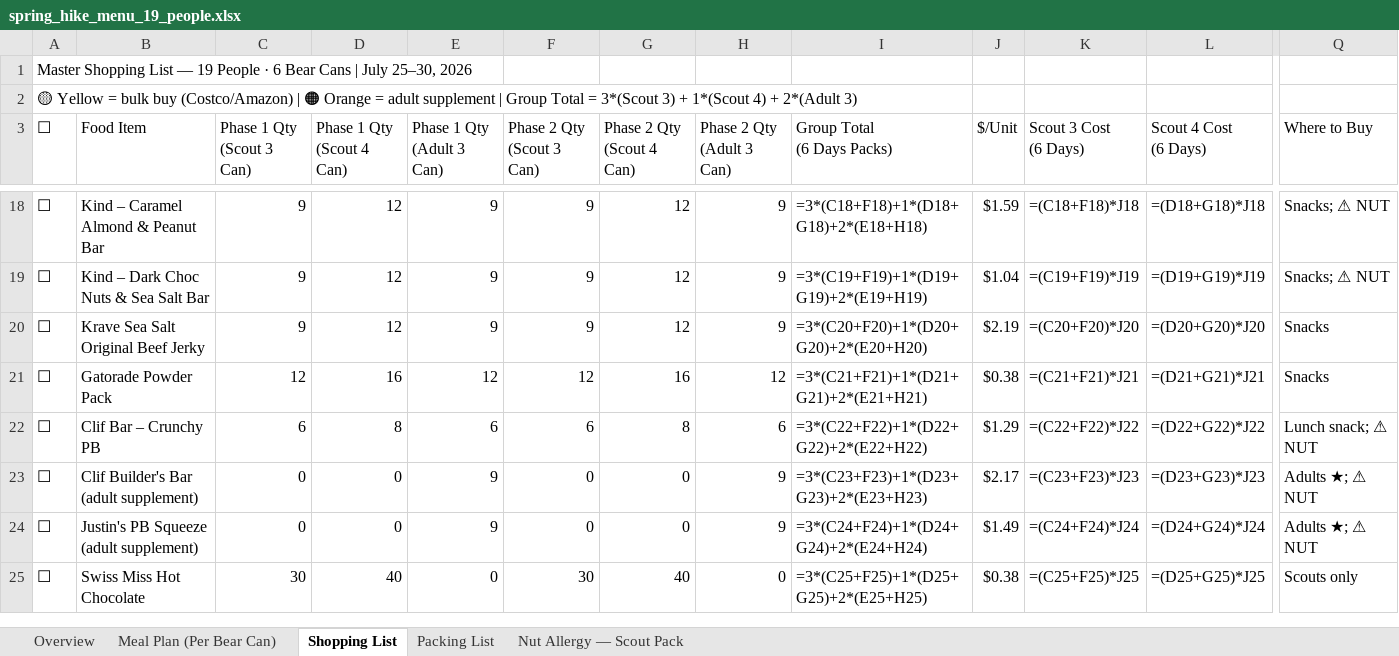
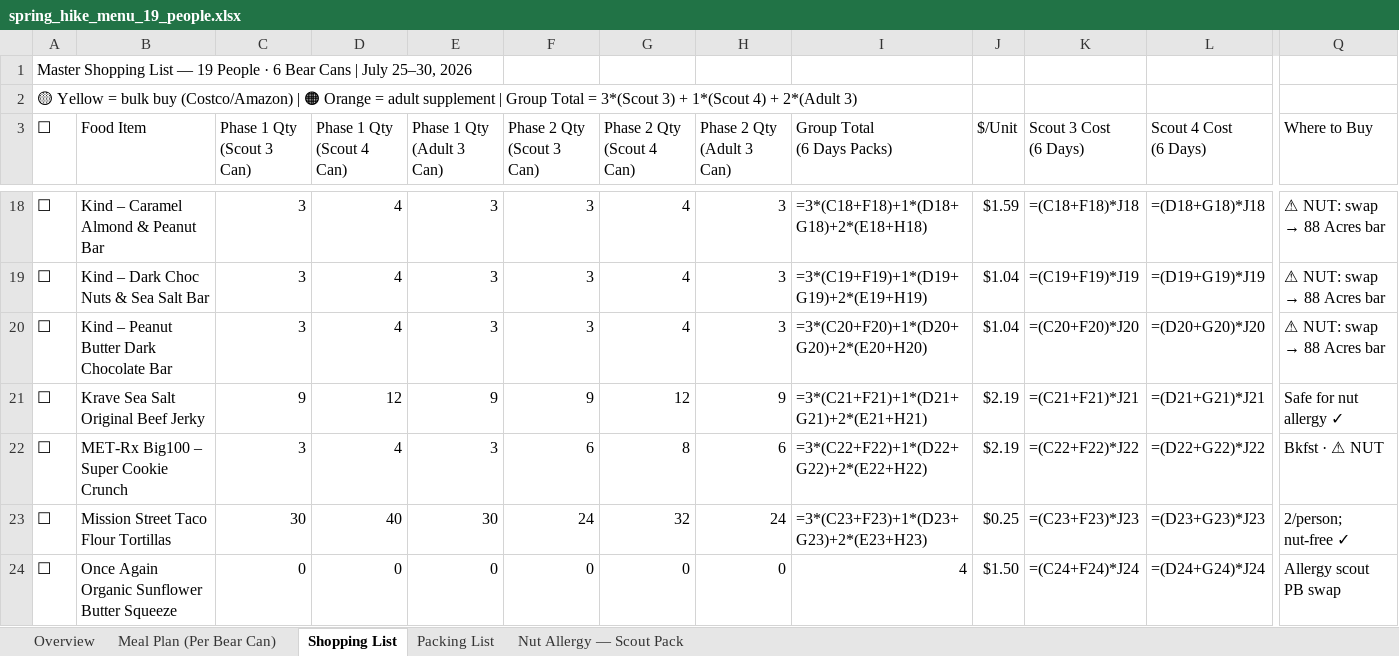
Before and after one commit to ryeruva/BigSam_Meal_Prep, an Excel workbook: spring_hike_menu_19_people.xlsx, sheet Shopping List, drawn as a sheet; only a part is shown, gaps mark what is left out; values as stored, in another font and other column widths than the file's, no cell formats; formulas without a stored value are shown as written; removed rows and columns are numbered as before the commit, all else as after; rows hold the shown columns only; the diff covers the shown part only; the diff names each change by its address in the sheet, - before the commit and + after, or states it on an @@ line.

Commit message:
Optimize shopping list quantities with dynamic accumulator and update verification script

```diff
--- a/spring_hike_menu_19_people.xlsx (sheet Shopping List)
+++ b/spring_hike_menu_19_people.xlsx (sheet Shopping List)
-C18:C19 (Phase 1 Qty (Scout 3 Can)): 9
+C18:C19 (Phase 1 Qty (Scout 3 Can)): 3
-D18:D19 (Phase 1 Qty (Scout 4 Can)): 12
+D18:D19 (Phase 1 Qty (Scout 4 Can)): 4
-E18:E19 (Phase 1 Qty (Adult 3 Can)): 9
+E18:E19 (Phase 1 Qty (Adult 3 Can)): 3
-F18:F19 (Phase 2 Qty (Scout 3 Can)): 9
+F18:F19 (Phase 2 Qty (Scout 3 Can)): 3
-G18:G19 (Phase 2 Qty (Scout 4 Can)): 12
+G18:G19 (Phase 2 Qty (Scout 4 Can)): 4
-H18:H19 (Phase 2 Qty (Adult 3 Can)): 9
+H18:H19 (Phase 2 Qty (Adult 3 Can)): 3
@@ Q18:Q19 (Where to Buy): Snacks; ⚠ NUT → ⚠ NUT: swap → 88 Acres bar @@
+row 20: ☐ | Kind – Peanut Butter Dark Chocolate Bar | 3 | 4 | 3 | 3 | 4 | 3 | =3*(C20+F20)+1*(D20+G20)+2*(E20+H20) | $1.04 | =(C20+F20)*J20 | =(D20+G20)*J20 | ⚠ NUT: swap → 88 Acres bar
-I21 (Group Total (6 Days Packs)): =3*(C20+F20)+1*(D20+G20)+2*(E20+H20)
+I21 (Group Total (6 Days Packs)): =3*(C21+F21)+1*(D21+G21)+2*(E21+H21)
-K21 (Scout 3 Cost (6 Days)): =(C20+F20)*J20
+K21 (Scout 3 Cost (6 Days)): =(C21+F21)*J21
-L21 (Scout 4 Cost (6 Days)): =(D20+G20)*J20
+L21 (Scout 4 Cost (6 Days)): =(D21+G21)*J21
-Q21 (Where to Buy): Snacks
+Q21 (Where to Buy): Safe for nut allergy ✓
-row 21: ☐ | Gatorade Powder Pack | 12 | 16 | 12 | 12 | 16 | 12 | =3*(C21+F21)+1*(D21+G21)+2*(E21+H21) | $0.38 | =(C21+F21)*J21 | =(D21+G21)*J21 | Snacks
-B22 (Food Item): Clif Bar – Crunchy PB
+B22 (Food Item): MET-Rx Big100 – Super Cookie Crunch
-C22 (Phase 1 Qty (Scout 3 Can)): 6
+C22 (Phase 1 Qty (Scout 3 Can)): 3
-D22 (Phase 1 Qty (Scout 4 Can)): 8
+D22 (Phase 1 Qty (Scout 4 Can)): 4
-E22 (Phase 1 Qty (Adult 3 Can)): 6
+E22 (Phase 1 Qty (Adult 3 Can)): 3
-J22 ($/Unit): $1.29
+J22 ($/Unit): $2.19
-Q22 (Where to Buy): Lunch snack; ⚠ NUT
+Q22 (Where to Buy): Bkfst · ⚠ NUT
-row 23: ☐ | Clif Builder's Bar (adult supplement) | 0 | 0 | 9 | 0 | 0 | 9 | =3*(C23+F23)+1*(D23+G23)+2*(E23+H23) | $2.17 | =(C23+F23)*J23 | =(D23+G23)*J23 | Adults ★; ⚠ NUT
+row 23: ☐ | Mission Street Taco Flour Tortillas | 30 | 40 | 30 | 24 | 32 | 24 | =3*(C23+F23)+1*(D23+G23)+2*(E23+H23) | $0.25 | =(C23+F23)*J23 | =(D23+G23)*J23 | 2/person; nut-free ✓
-B24 (Food Item): Justin's PB Squeeze (adult supplement)
+B24 (Food Item): Once Again Organic Sunflower Butter Squeeze
-E24 (Phase 1 Qty (Adult 3 Can)): 9
+E24 (Phase 1 Qty (Adult 3 Can)): 0
-H24 (Phase 2 Qty (Adult 3 Can)): 9
+H24 (Phase 2 Qty (Adult 3 Can)): 0
-I24 (Group Total (6 Days Packs)): =3*(C24+F24)+1*(D24+G24)+2*(E24+H24)
+I24 (Group Total (6 Days Packs)): 4
-J24 ($/Unit): $1.49
+J24 ($/Unit): $1.50
-Q24 (Where to Buy): Adults ★; ⚠ NUT
+Q24 (Where to Buy): Allergy scout PB swap
-row 25: ☐ | Swiss Miss Hot Chocolate | 30 | 40 | 0 | 30 | 40 | 0 | =3*(C25+F25)+1*(D25+G25)+2*(E25+H25) | $0.38 | =(C25+F25)*J25 | =(D25+G25)*J25 | Scouts only
```
Also changed, not shown: 12 added rows, 10 removed rows and 77 edited cells elsewhere in this sheet, sheet Overview, sheet Packing List, cell formats, 2 other files.
